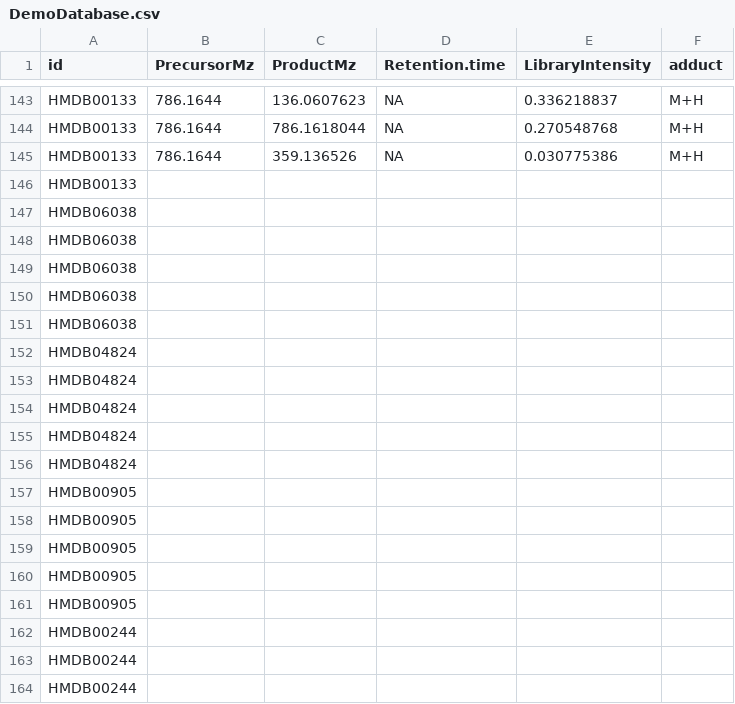
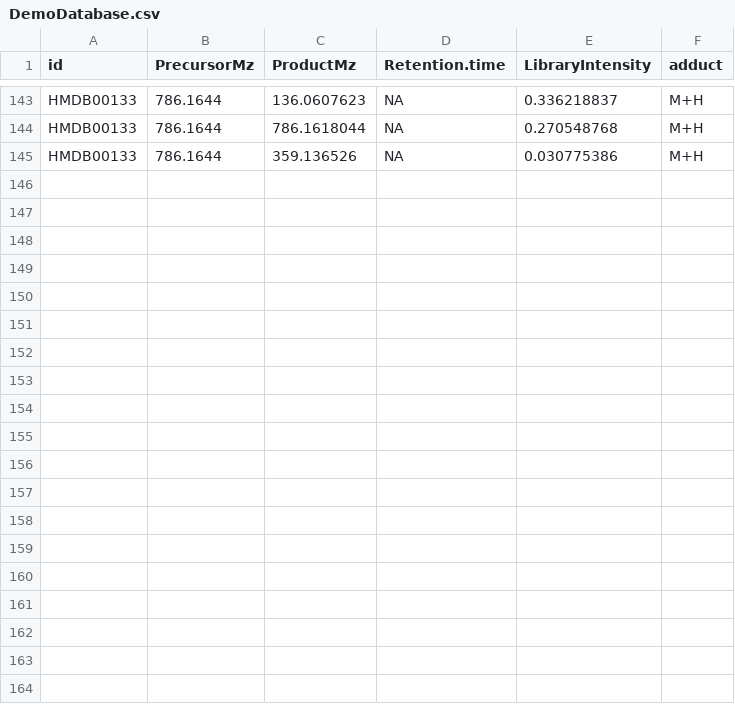
Before and after one commit to hcji/TarMet, a CSV file: inst/data/DemoDatabase.csv, drawn as a sheet; only a part is shown, gaps mark what is left out; the diff covers the shown part only; the diff names each change by its address in the sheet, - before the commit and + after, or states it on an @@ line.

```diff
--- a/inst/data/DemoDatabase.csv
+++ b/inst/data/DemoDatabase.csv
-row 146: HMDB00133
-row 147: HMDB06038
-row 148: HMDB06038
-row 149: HMDB06038
-row 150: HMDB06038
-row 151: HMDB06038
-row 152: HMDB04824
-row 153: HMDB04824
-row 154: HMDB04824
-row 155: HMDB04824
-row 156: HMDB04824
-row 157: HMDB00905
-row 158: HMDB00905
-row 159: HMDB00905
-row 160: HMDB00905
-row 161: HMDB00905
-row 162: HMDB00244
-row 163: HMDB00244
-row 164: HMDB00244
```
Also changed, not shown: 12 removed rows elsewhere in this file, 3 other files.
